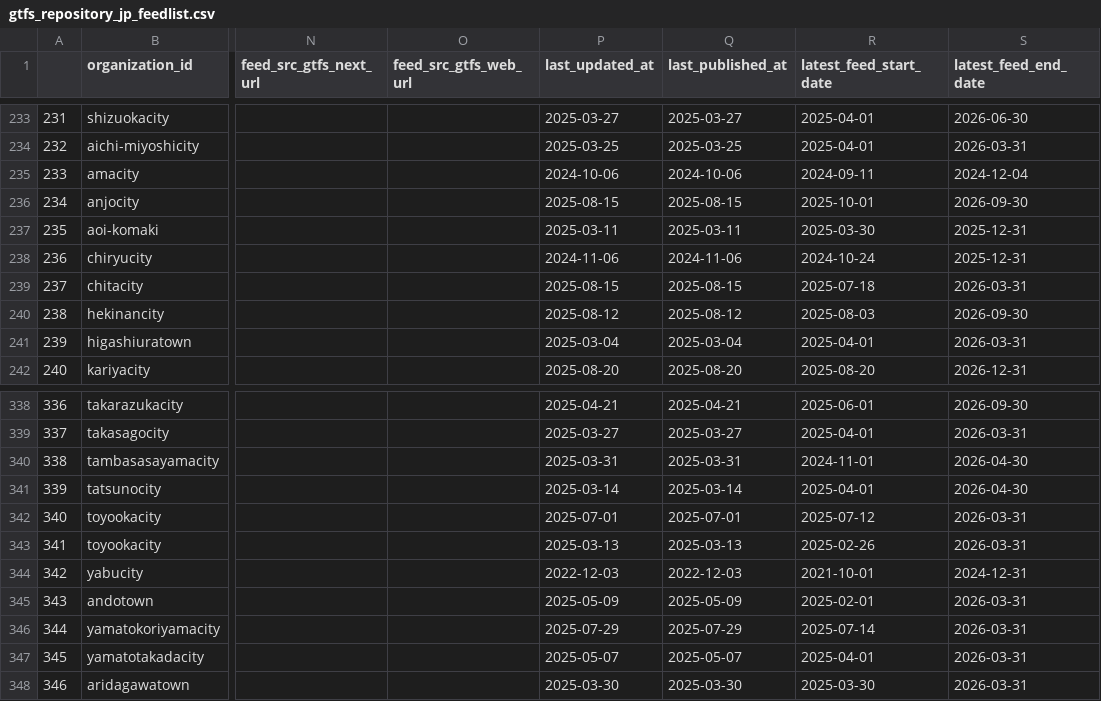
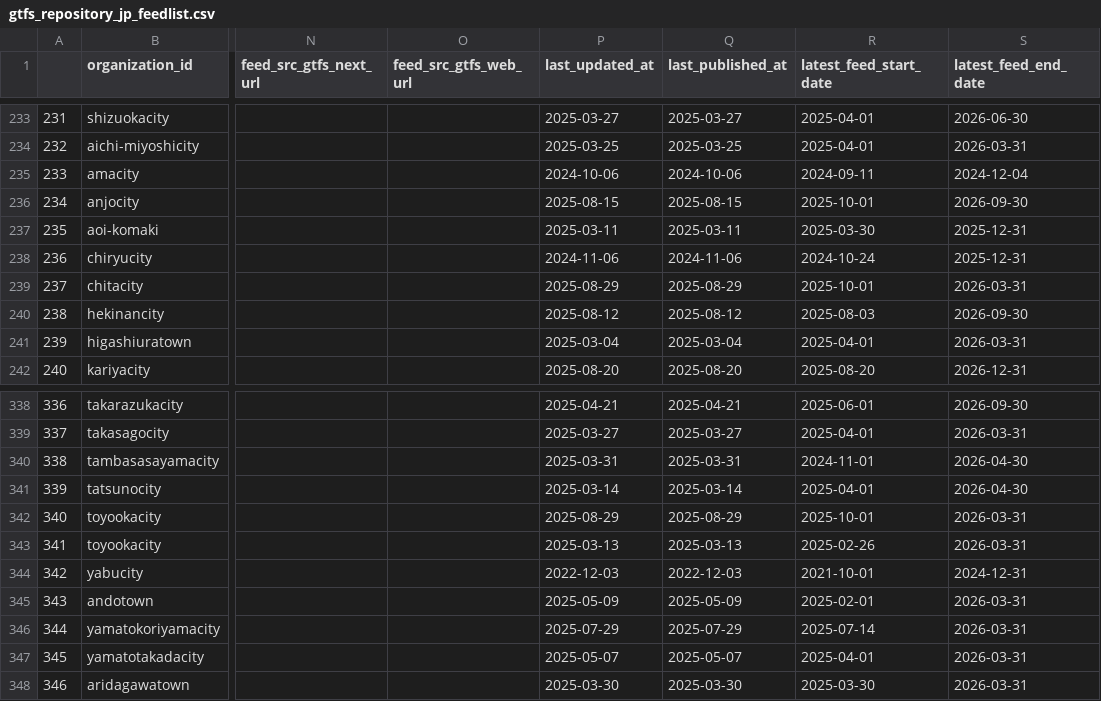
Before and after one commit to tshimada291/gtfs_repository_jp_feedcheck, a CSV file: gtfs_repository_jp_feedlist.csv, drawn as a sheet; only a part is shown, gaps mark what is left out; the diff covers the shown part only; the diff names each change by its address in the sheet, - before the commit and + after, or states it on an @@ line.

```diff
--- a/gtfs_repository_jp_feedlist.csv
+++ b/gtfs_repository_jp_feedlist.csv
-P239 (last_updated_at): 2025-08-15
+P239 (last_updated_at): 2025-08-29
-Q239 (last_published_at): 2025-08-15
+Q239 (last_published_at): 2025-08-29
-R239 (latest_feed_start_date): 2025-07-18
+R239 (latest_feed_start_date): 2025-10-01
-P342 (last_updated_at): 2025-07-01
+P342 (last_updated_at): 2025-08-29
-Q342 (last_published_at): 2025-07-01
+Q342 (last_published_at): 2025-08-29
-R342 (latest_feed_start_date): 2025-07-12
+R342 (latest_feed_start_date): 2025-10-01
```
Also changed, not shown: 39 edited cells elsewhere in this file, 1 other file.
